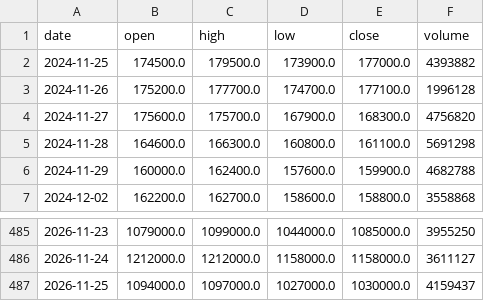
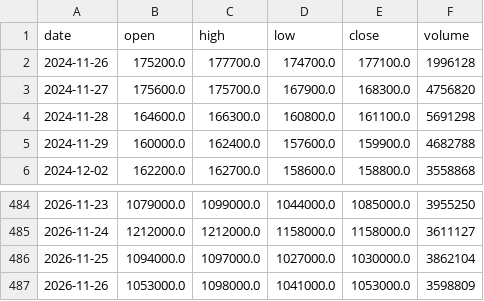
Before and after one commit to graceyjjoo/market-data, a CSV file: market/signals/bars/000660.KS.csv, drawn as a sheet; only a part is shown, gaps mark what is left out.

```diff
--- a/market/signals/bars/000660.KS.csv
+++ b/market/signals/bars/000660.KS.csv
@@ -1,3 +1,2 @@
 date,open,high,low,close,volume
-2024-11-25,174500.0,179500.0,173900.0,177000.0,4393882
 2024-11-26,175200.0,177700.0,174700.0,177100.0,1996128
@@ -486,2 +485,3 @@ date,open,high,low,close,volume
 2026-11-24,1212000.0,1212000.0,1158000.0,1158000.0,3611127
-2026-11-25,1094000.0,1097000.0,1027000.0,1030000.0,4159437
+2026-11-25,1094000.0,1097000.0,1027000.0,1030000.0,3862104
+2026-11-26,1053000.0,1098000.0,1041000.0,1053000.0,3598809
```
Also changed, not shown: market/signals/bars/003690.KS.csv, market/signals/bars/005930.KS.csv, 26 other files.
